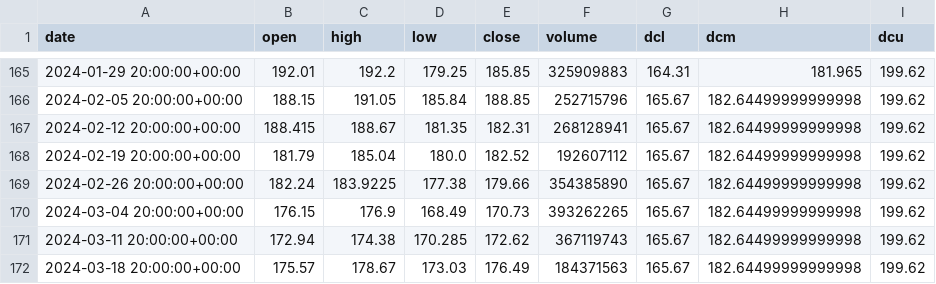
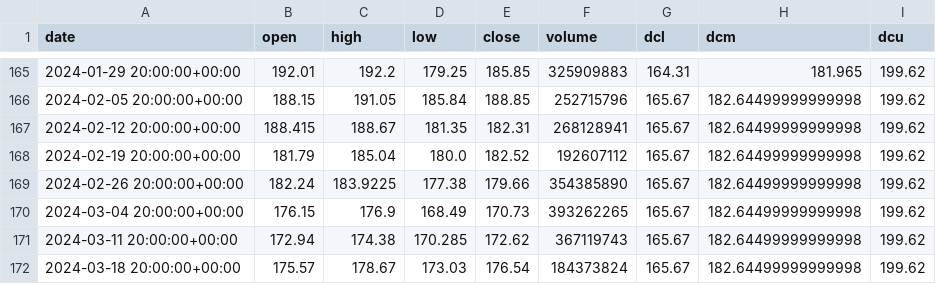
Before and after one commit to Jamie-19/algotrading, a CSV file: output/historical_data.csv, drawn as a sheet; only a part is shown, gaps mark what is left out.

Commit message:
csv file

```diff
--- a/output/historical_data.csv
+++ b/output/historical_data.csv
@@ -171,2 +171,2 @@ date,open,high,low,close,volume,dcl,dcm,dcu
 2024-03-11 20:00:00+00:00,172.94,174.38,170.285,172.62,367119743,165.67,182.64499999999998,199.62
-2024-03-18 20:00:00+00:00,175.57,178.67,173.03,176.49,184371563,165.67,182.64499999999998,199.62
+2024-03-18 20:00:00+00:00,175.57,178.67,173.03,176.54,184373824,165.67,182.64499999999998,199.62
```
